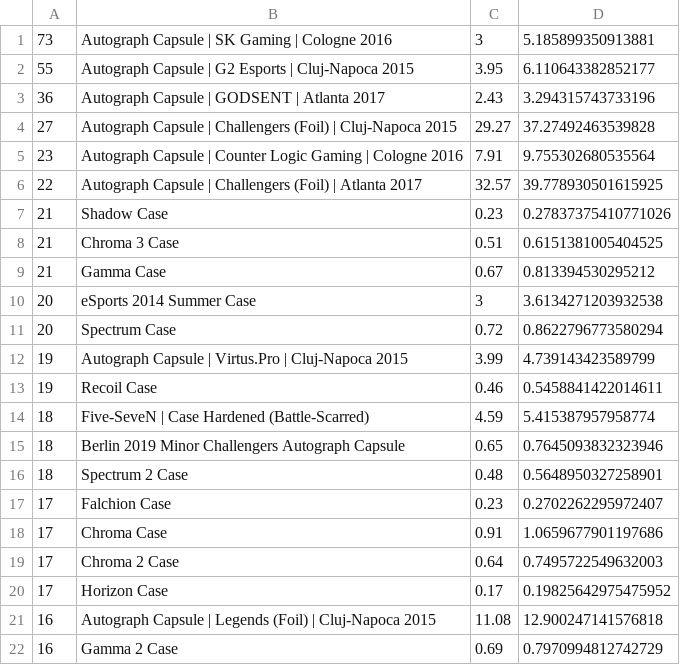
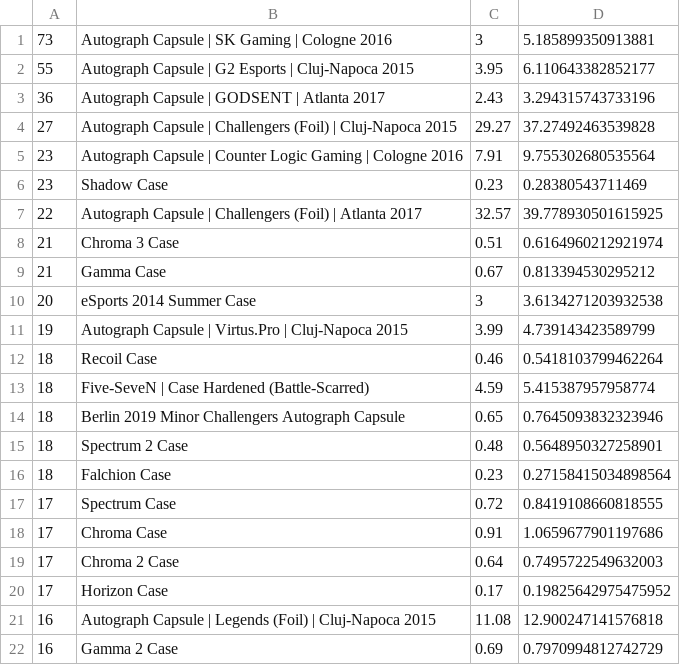
Before and after one commit to AUTACE/Trade_Data, a CSV file: sb_Best_Profit.csv, drawn as a sheet; only a part is shown; the diff covers the shown part only.

Commit message:
Uploaded via octonode

```diff
--- a/sb_Best_Profit.csv
+++ b/sb_Best_Profit.csv
@@ -5,10 +5,9 @@
 23;Autograph Capsule | Counter Logic Gaming | Cologne 2016;7.91;9.755302680535564
+23;Shadow Case;0.23;0.28380543711469
 22;Autograph Capsule | Challengers (Foil) | Atlanta 2017;32.57;39.778930501615925
-21;Shadow Case;0.23;0.27837375410771026
-21;Chroma 3 Case;0.51;0.6151381005404525
+21;Chroma 3 Case;0.51;0.6164960212921974
 21;Gamma Case;0.67;0.813394530295212
 20;eSports 2014 Summer Case;3;3.6134271203932538
-20;Spectrum Case;0.72;0.8622796773580294
 19;Autograph Capsule | Virtus.Pro | Cluj-Napoca 2015;3.99;4.739143423589799
-19;Recoil Case;0.46;0.5458841422014611
+18;Recoil Case;0.46;0.5418103799462264
 18;Five-SeveN | Case Hardened (Battle-Scarred);4.59;5.415387957958774
@@ -16,3 +15,4 @@
 18;Spectrum 2 Case;0.48;0.5648950327258901
-17;Falchion Case;0.23;0.2702262295972407
+18;Falchion Case;0.23;0.27158415034898564
+17;Spectrum Case;0.72;0.8419108660818555
 17;Chroma Case;0.91;1.0659677901197686
```
Also changed, not shown: 2 added rows, 2 removed rows and 5 edited cells elsewhere in this file.
